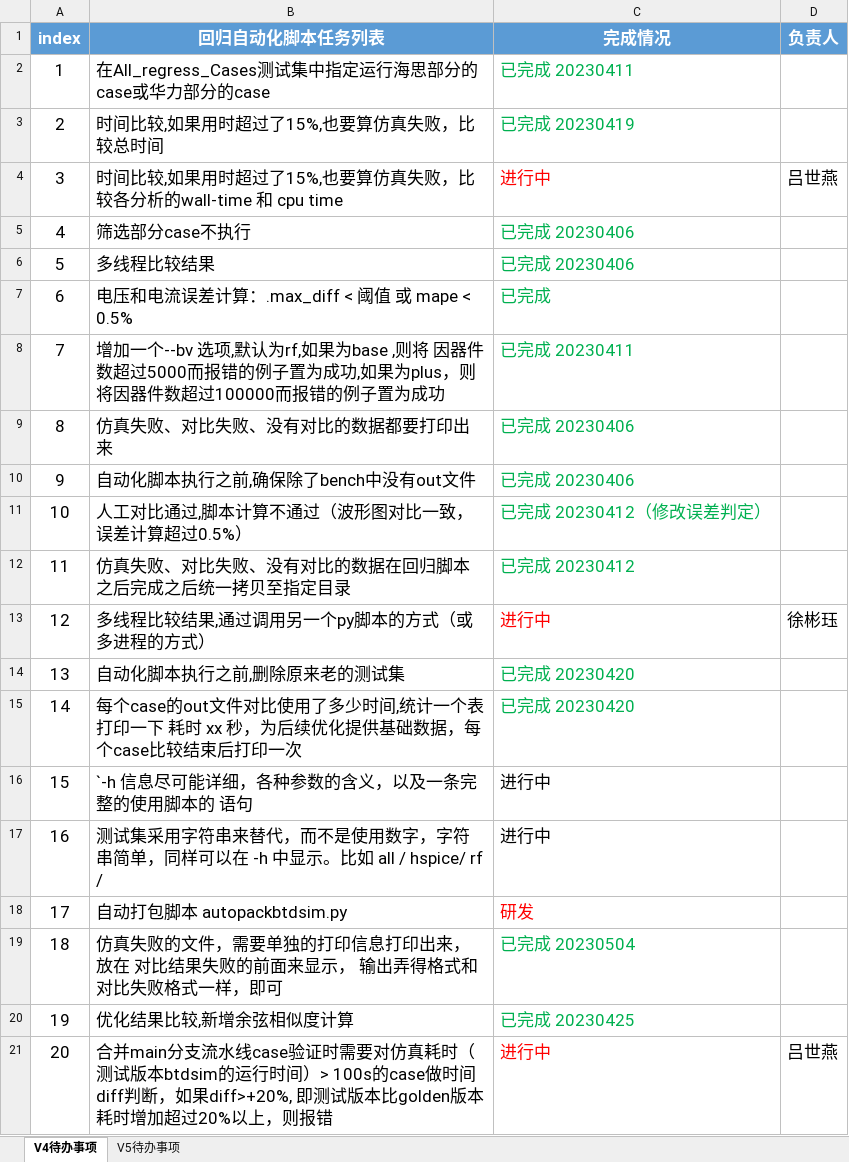
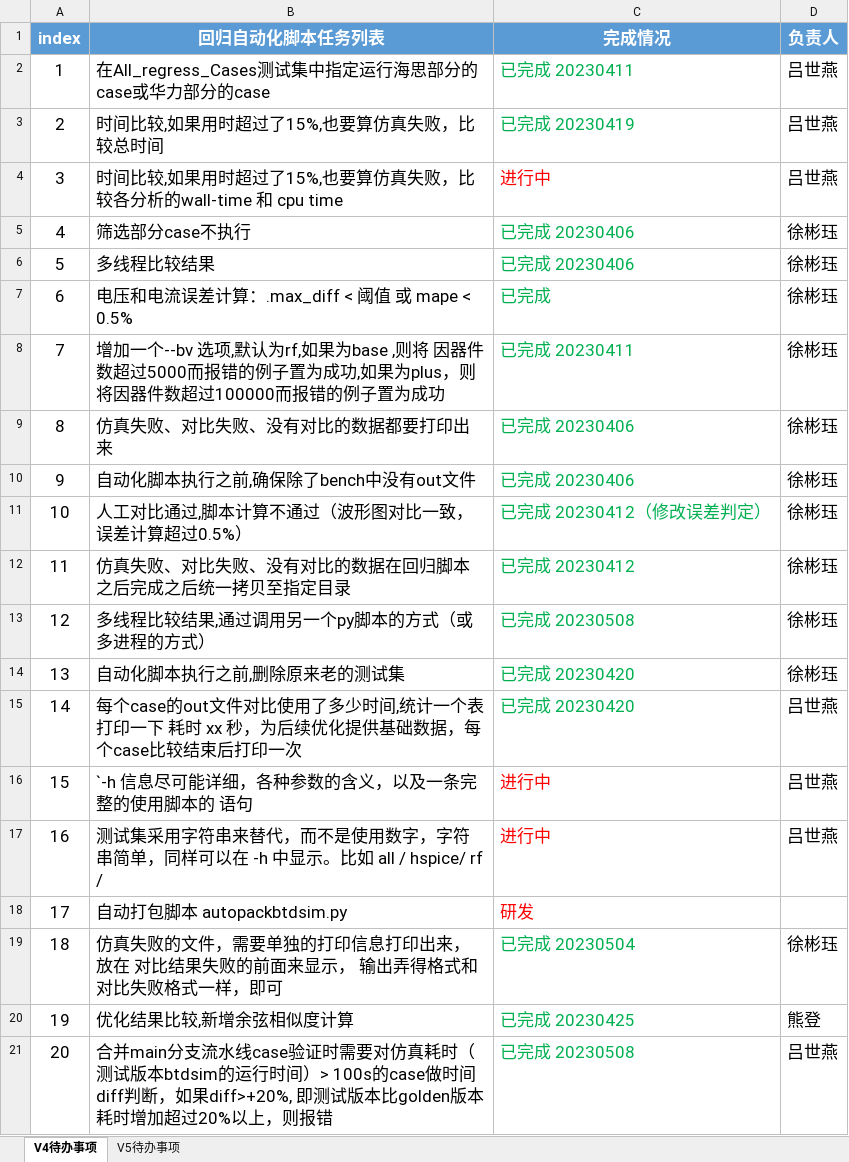
Before and after one commit to Lamborghini1709/AUTOTestProject, an Excel workbook: AutoTestV4/自动化测试待办事项.xlsx, sheet V4待办事项, drawn as a sheet; values as stored, in another font and other column widths than the file's, no borders; charts and pictures not drawn; the diff names each change by its address in the sheet, - before the commit and + after, or states it on an @@ line.

```diff
--- a/AutoTestV4/自动化测试待办事项.xlsx (sheet V4待办事项)
+++ b/AutoTestV4/自动化测试待办事项.xlsx (sheet V4待办事项)
-D2:D3 (负责人): (empty)
+D2:D3 (负责人): 吕世燕
-D5:D12 (负责人): (empty)
+D5:D12 (负责人): 徐彬珏
-C13 (完成情况): 进行中
+C13 (完成情况): 已完成 20230508
-C13 text colour: #FF0000
+C13 text colour: #00B050
-D14 (负责人): (empty)
+D14 (负责人): 徐彬珏
-D15:D17 (负责人): (empty)
+D15:D17 (负责人): 吕世燕
-C16:C17 text colour: black
+C16:C17 text colour: #FF0000
-D19 (负责人): (empty)
+D19 (负责人): 徐彬珏
-D20 (负责人): (empty)
+D20 (负责人): 熊登
-C21 (完成情况): 进行中
+C21 (完成情况): 已完成 20230508
-C21 text colour: #FF0000
+C21 text colour: #00B050
```
Also changed, not shown: charts or pictures, 3 other files.
